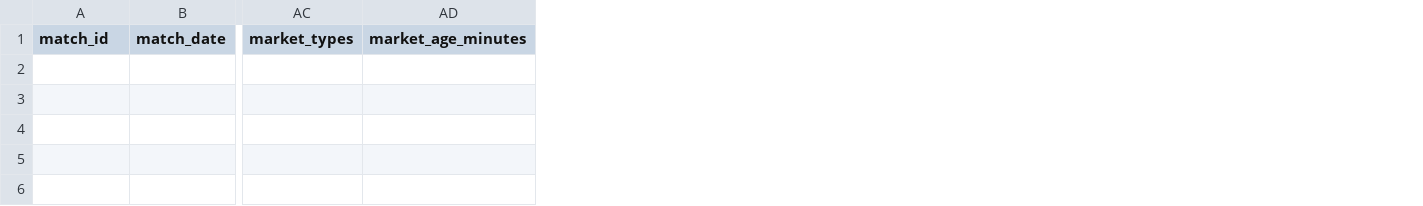
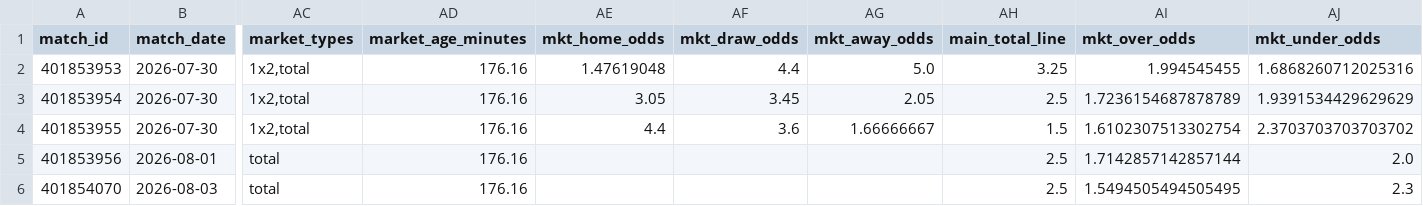
Before and after one commit to zachringnight/nwsl-fantasy-platform, a CSV file: nwsl-model/data/processed/betting_slate.csv, drawn as a sheet; only a part is shown, gaps mark what is left out; rows hold the shown columns only; the diff names each change by its address in the sheet, - before the commit and + after, or states it on an @@ line.

```diff
--- a/nwsl-model/data/processed/betting_slate.csv
+++ b/nwsl-model/data/processed/betting_slate.csv
+column AE (mkt_home_odds), empty
+column AF (mkt_draw_odds), empty
+column AG (mkt_away_odds), empty
+column AH (main_total_line), empty
+column AI (mkt_over_odds), empty
+column AJ (mkt_under_odds), empty
+row 2: 401853953 | 2026-07-30 | 1x2,total | 176.16 | 1.47619048 | 4.4 | 5.0 | 3.25 | 1.994545455 | 1.6868260712025316
+row 3: 401853954 | 2026-07-30 | 1x2,total | 176.16 | 3.05 | 3.45 | 2.05 | 2.5 | 1.7236154687878789 | 1.9391534429629629
+row 4: 401853955 | 2026-07-30 | 1x2,total | 176.16 | 4.4 | 3.6 | 1.66666667 | 1.5 | 1.6102307513302754 | 2.3703703703703702
+row 5: 401853956 | 2026-08-01 | total | 176.16 |  |  |  | 2.5 | 1.7142857142857144 | 2.0
+row 6: 401854070 | 2026-08-03 | total | 176.16 |  |  |  | 2.5 | 1.5494505494505495 | 2.3
```
Also changed, not shown: nwsl-model/data/processed/predictions.csv, nwsl-model/data/raw/odds.csv, 20 other files.
